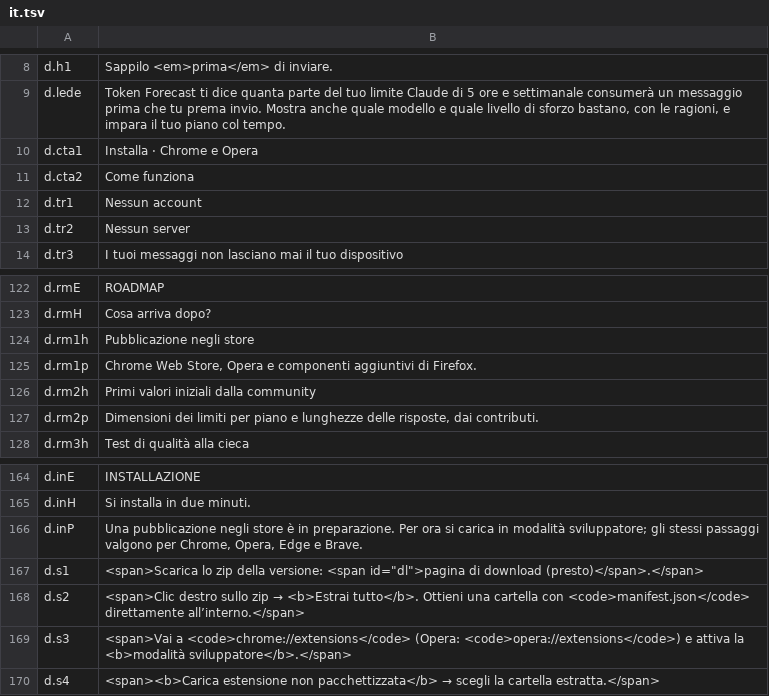
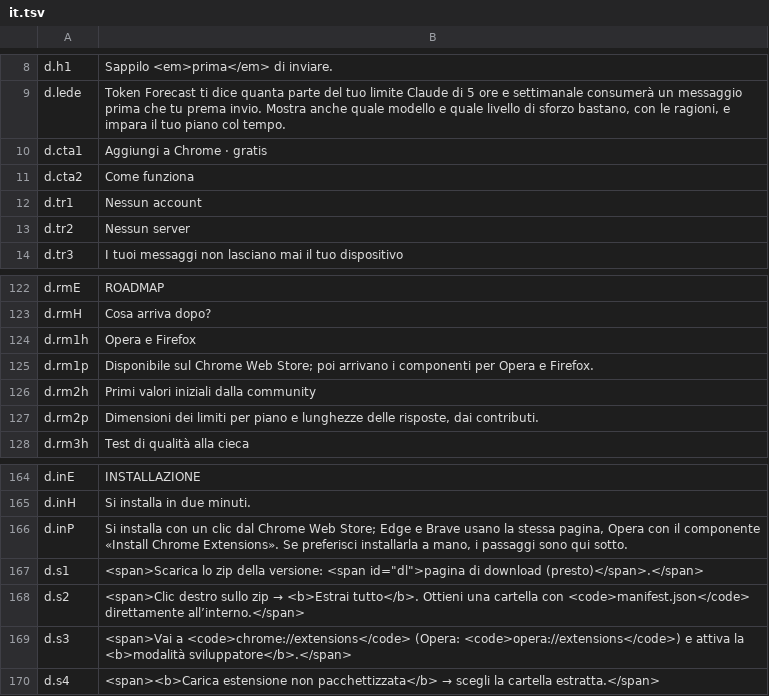
Before and after one commit to H-ENES1/ai-assistant-claude, a TSV file: tools/i18n/site/it.tsv, drawn as a sheet; only a part is shown, gaps mark what is left out.

```diff
--- a/tools/i18n/site/it.tsv
+++ b/tools/i18n/site/it.tsv
@@ -9,3 +9,3 @@ d.h1	Sappilo <em>prima</em> di inviare.
 d.lede	Token Forecast ti dice quanta parte del tuo limite Claude di 5 ore e settimanale consumerà un messaggio prima che tu prema invio. Mostra anche quale modello e quale livello di sforzo bastano, con le ragioni, e impara il tuo piano col tempo.
-d.cta1	Installa · Chrome e Opera
+d.cta1	Aggiungi a Chrome · gratis
 d.cta2	Come funziona
@@ -123,4 +123,4 @@ d.rmE	ROADMAP
 d.rmH	Cosa arriva dopo?
-d.rm1h	Pubblicazione negli store
-d.rm1p	Chrome Web Store, Opera e componenti aggiuntivi di Firefox.
+d.rm1h	Opera e Firefox
+d.rm1p	Disponibile sul Chrome Web Store; poi arrivano i componenti per Opera e Firefox.
 d.rm2h	Primi valori iniziali dalla community
@@ -165,3 +165,3 @@ d.inE	INSTALLAZIONE
 d.inH	Si installa in due minuti.
-d.inP	Una pubblicazione negli store è in preparazione. Per ora si carica in modalità sviluppatore; gli stessi passaggi valgono per Chrome, Opera, Edge e Brave.
+d.inP	Si installa con un clic dal Chrome Web Store; Edge e Brave usano la stessa pagina, Opera con il componente «Install Chrome Extensions». Se preferisci installarla a mano, i passaggi sono qui sotto.
 d.s1	<span>Scarica lo zip della versione: <span id="dl">pagina di download (presto)</span>.</span>
```
Also changed, not shown: tools/i18n/site/fr.tsv, tools/i18n/site/zh.tsv, 20 other files.
